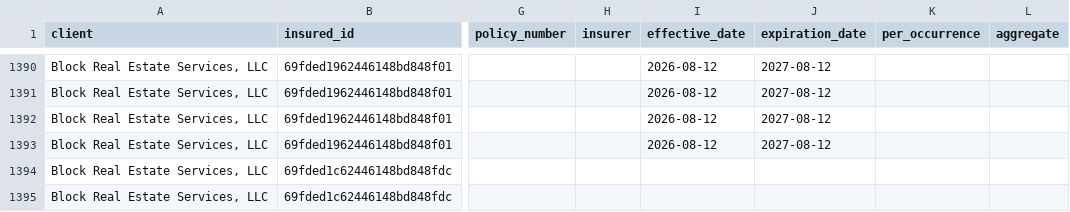
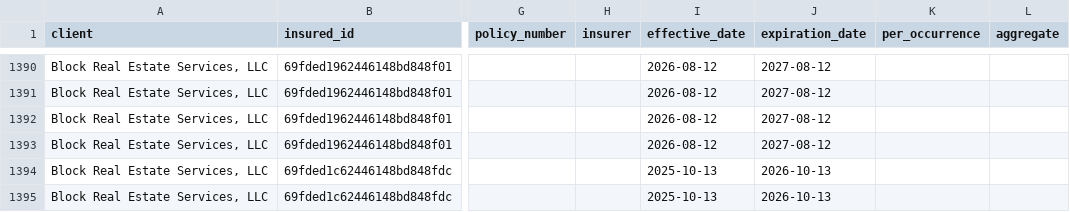
Before and after one commit to PhilipIrving/hubcertsecure, a CSV file: data/trustlayer/coverages.csv, drawn as a sheet; only a part is shown, gaps mark what is left out; the diff covers the shown part only; the diff names each change by its address in the sheet, - before the commit and + after, or states it on an @@ line.

```diff
--- a/data/trustlayer/coverages.csv
+++ b/data/trustlayer/coverages.csv
-I1394:I1395 (effective_date): (empty)
+I1394:I1395 (effective_date): 2025-10-13
-J1394:J1395 (expiration_date): (empty)
+J1394:J1395 (expiration_date): 2026-10-13
```
Also changed, not shown: 2 added rows and 4 edited cells elsewhere in this file, data/trustlayer/contacts.csv, data/trustlayer/criteria.csv, 36 other files.
